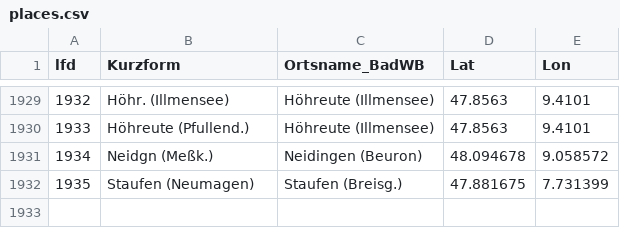
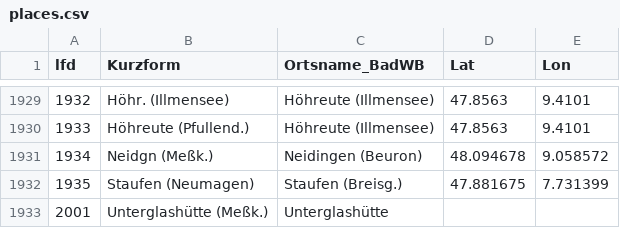
Before and after one commit to DHLab-Freiburg/badischeswbuch-validation-app, a CSV file: data/places.csv, drawn as a sheet; only a part is shown, gaps mark what is left out.

```diff
--- a/data/places.csv
+++ b/data/places.csv
@@ -1932 +1932,2 @@ lfd;Kurzform;Ortsname_BadWB;Lat;Lon
 1935;Staufen (Neumagen);Staufen (Breisg.);47.881675;7.731399
+2001;Unterglashütte (Meßk.);Unterglashütte;;
```
Also changed, not shown: 3 other files.
